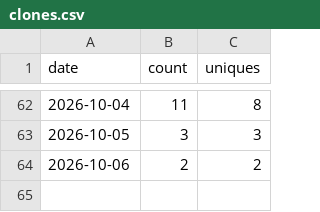
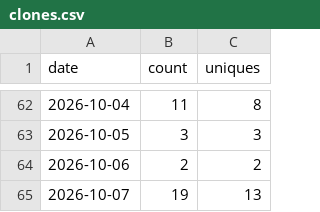
Before and after one commit to sanlanka/dbt-anywhere, a CSV file: stats/clones.csv, drawn as a sheet; only a part is shown, gaps mark what is left out; the diff names each change by its address in the sheet, - before the commit and + after, or states it on an @@ line.

```diff
--- a/stats/clones.csv
+++ b/stats/clones.csv
+row 65: 2026-10-07 | 19 | 13
```
Also changed, not shown: stats/views.csv, 2 other files.
